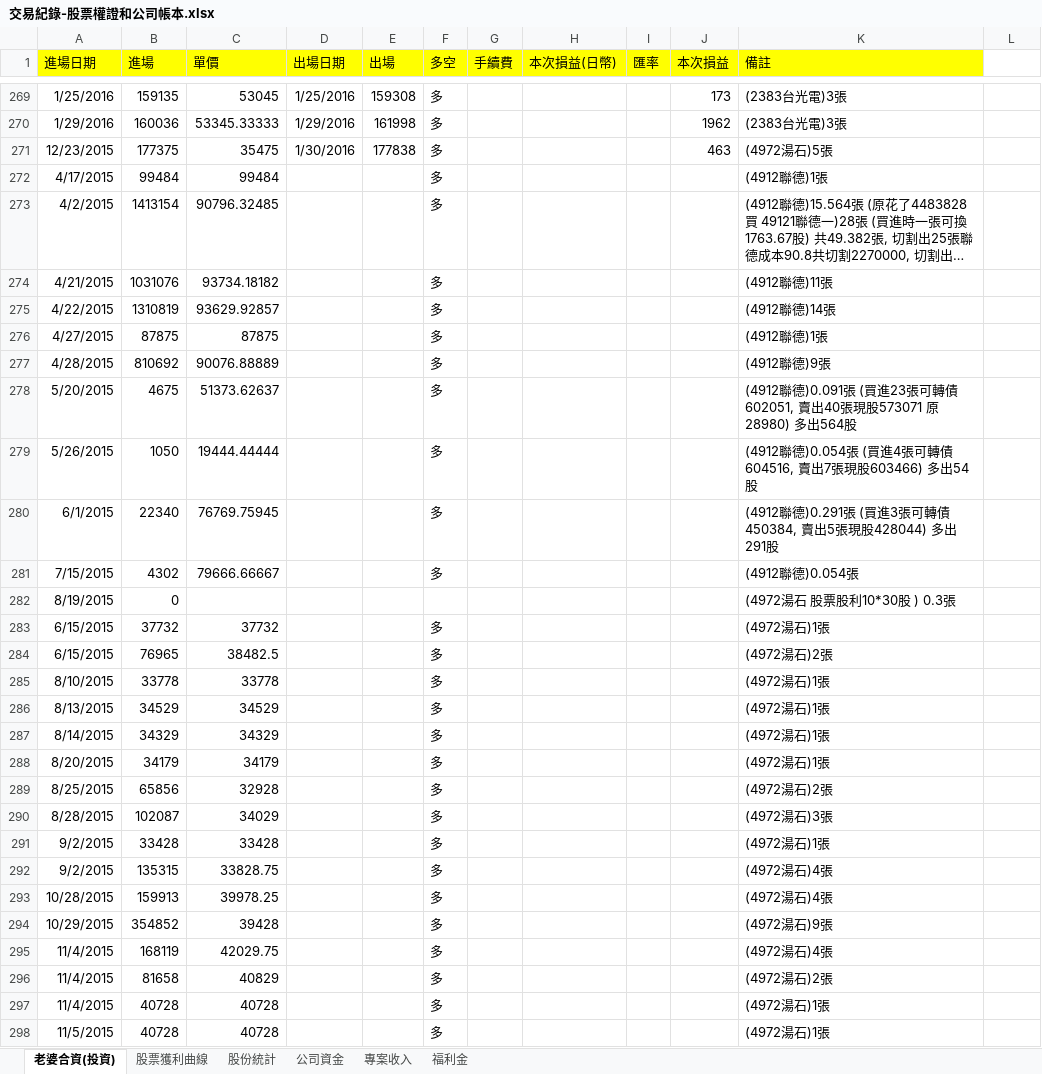
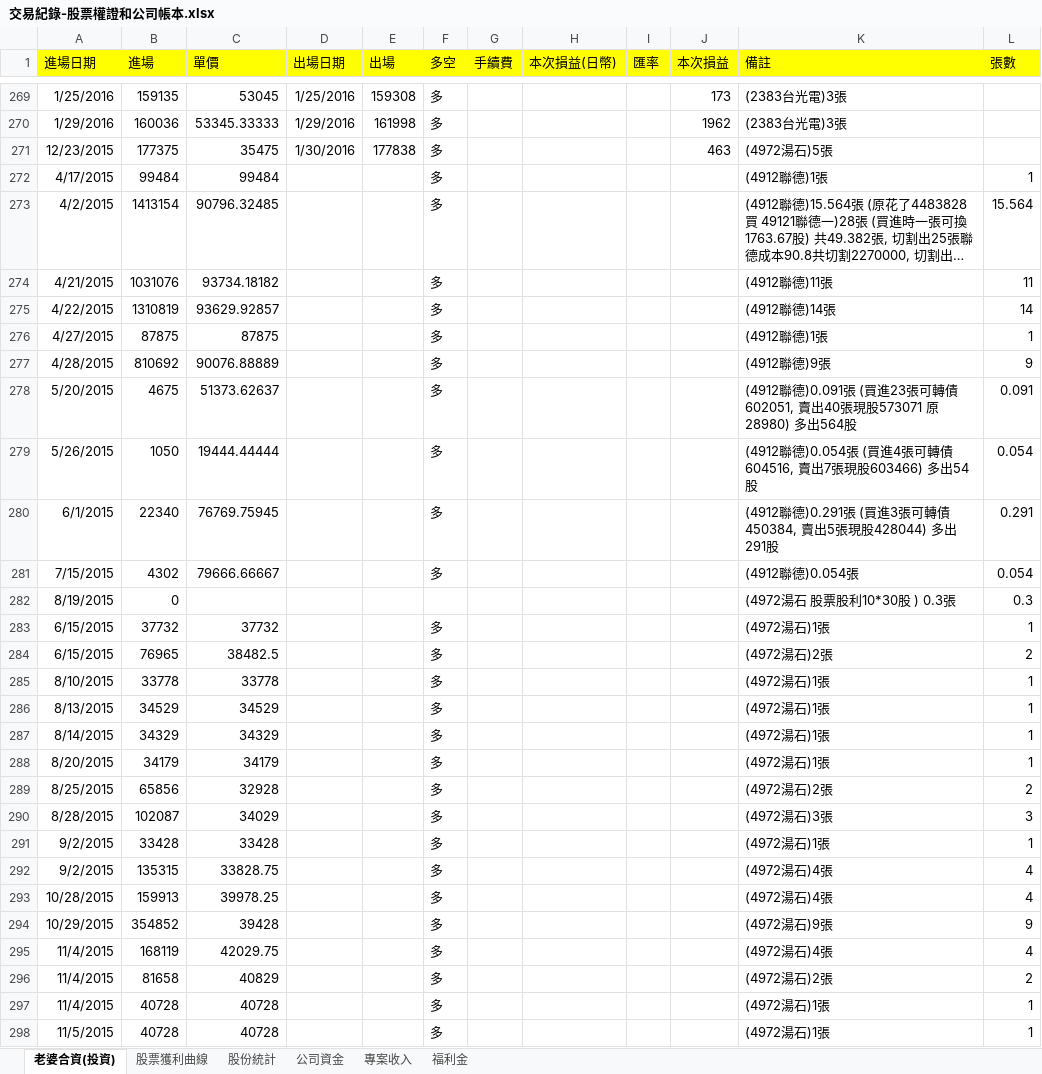
Before and after one commit to dada2cindy/tradeuse-dada2cindy, an Excel workbook: 交易紀錄/交易紀錄-股票權證和公司帳本.xlsx, sheet 老婆合資(投資), drawn as a sheet; only a part is shown, gaps mark what is left out; long unchanged cells end in …; values as stored, in another font and other column widths than the file's, no borders; the diff covers the shown part only; the diff names each change by its address in the sheet, - before the commit and + after, or states it on an @@ line.

Commit message:
update

```diff
--- a/交易紀錄/交易紀錄-股票權證和公司帳本.xlsx (sheet 老婆合資(投資))
+++ b/交易紀錄/交易紀錄-股票權證和公司帳本.xlsx (sheet 老婆合資(投資))
-L1: (empty)
+L1: 張數
-L1 fill: none
+L1 fill: #FFFF00
-L272 (張數): (empty)
+L272 (張數): 1
-L273 (張數): (empty)
+L273 (張數): 15.564
-L274 (張數): (empty)
+L274 (張數): 11
-L275 (張數): (empty)
+L275 (張數): 14
-L276 (張數): (empty)
+L276 (張數): 1
-L277 (張數): (empty)
+L277 (張數): 9
-L278 (張數): (empty)
+L278 (張數): 0.091
-L279 (張數): (empty)
+L279 (張數): 0.054
-L280 (張數): (empty)
+L280 (張數): 0.291
-L281 (張數): (empty)
+L281 (張數): 0.054
-L282 (張數): (empty)
+L282 (張數): 0.3
-L283 (張數): (empty)
+L283 (張數): 1
-L284 (張數): (empty)
+L284 (張數): 2
-L285:L288 (張數): (empty)
+L285:L288 (張數): 1
-L289 (張數): (empty)
+L289 (張數): 2
-L290 (張數): (empty)
+L290 (張數): 3
-L291 (張數): (empty)
+L291 (張數): 1
-L292:L293 (張數): (empty)
+L292:L293 (張數): 4
-L294 (張數): (empty)
+L294 (張數): 9
-L295 (張數): (empty)
+L295 (張數): 4
-L296 (張數): (empty)
+L296 (張數): 2
-L297:L298 (張數): (empty)
+L297:L298 (張數): 1
```
Also changed, not shown: 2 added rows and 17 edited cells elsewhere in this sheet, sheet 股份統計, sheet 股票獲利曲線, formulas that keep their value, charts or pictures.
